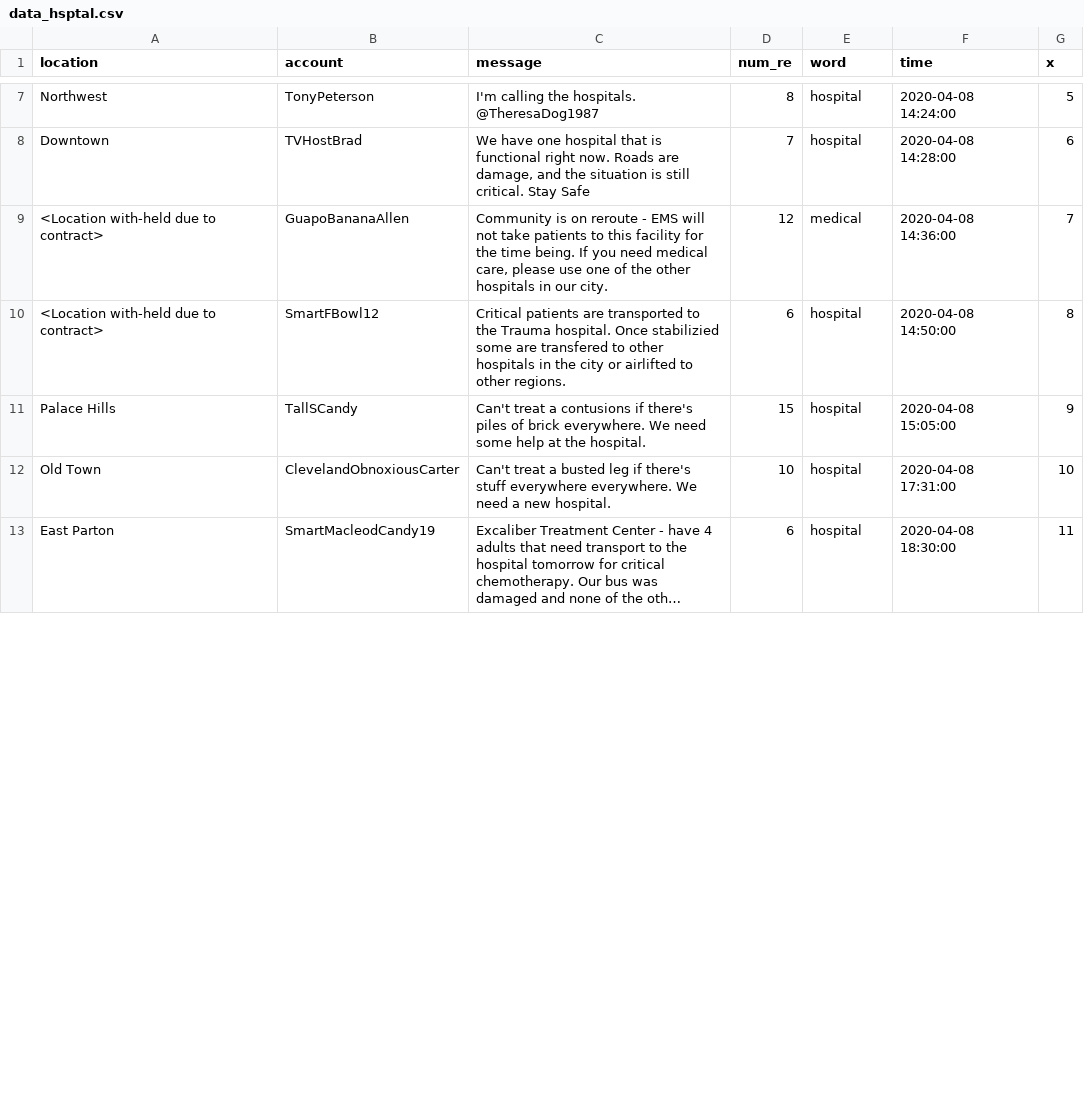
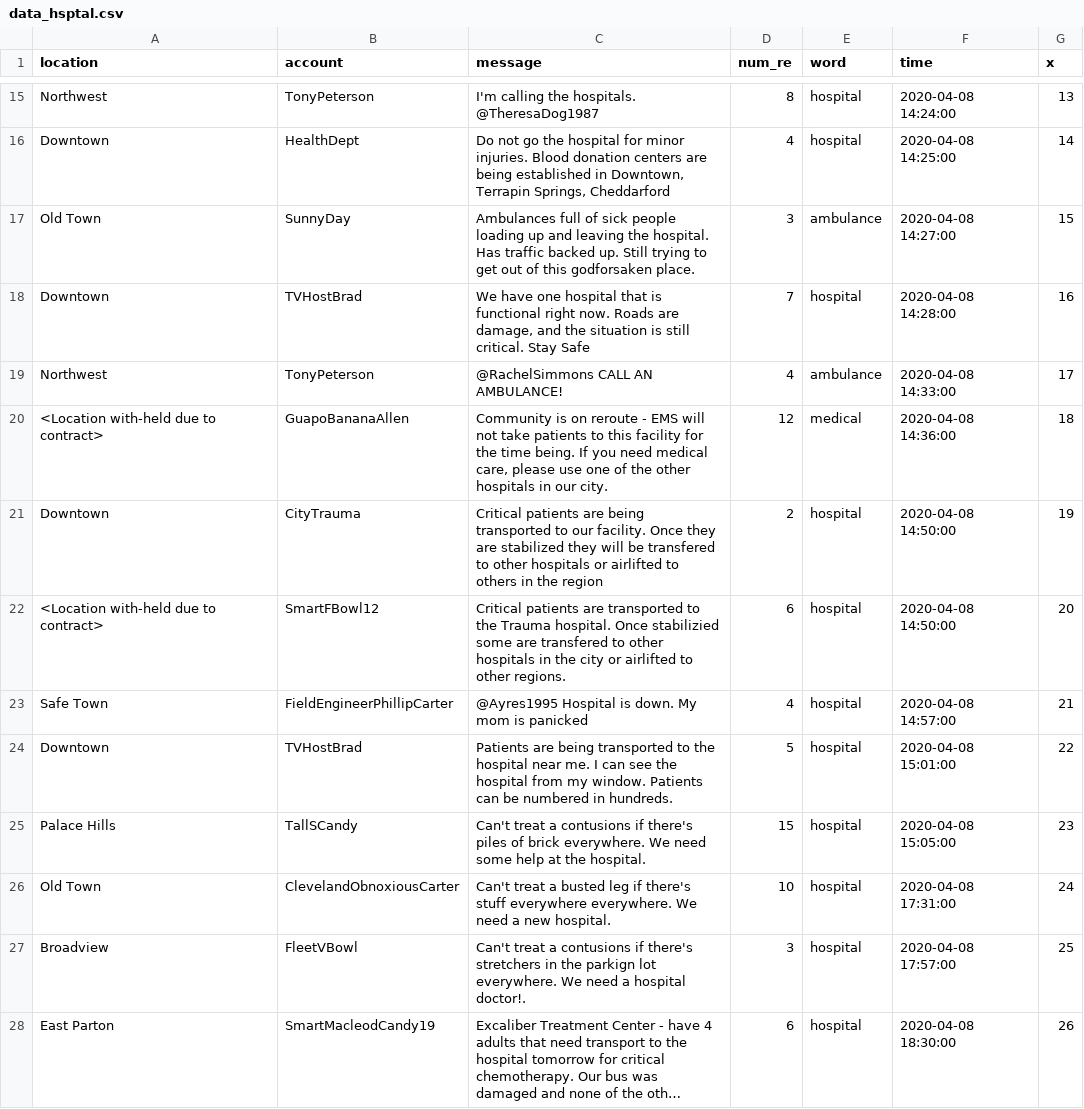
Before and after one commit to cassiotbatista/vast3, a CSV file: grafico3/data/data_hsptal.csv, drawn as a sheet; only a part is shown, gaps mark what is left out; long unchanged cells end in …; addresses are those after the commit; the diff covers the shown part only; the diff names each change by its address in the sheet, - before the commit and + after, or states it on an @@ line.

```diff
--- a/grafico3/data/data_hsptal.csv
+++ b/grafico3/data/data_hsptal.csv
-G15 (x): 5
+G15 (x): 13
+row 16: Downtown | HealthDept | Do not go the hospital for minor injuries. Blood donation centers are being established in Downtown, Terrapin Springs, Cheddarford | 4 | hospital | 2020-04-08 14:25:00 | 14
+row 17: Old Town | SunnyDay | Ambulances full of sick people loading up and leaving the hospital. Has traffic backed up. Still trying to get out of this godforsaken place. | 3 | ambulance | 2020-04-08 14:27:00 | 15
-G18 (x): 6
+G18 (x): 16
+row 19: Northwest | TonyPeterson | @RachelSimmons CALL AN AMBULANCE! | 4 | ambulance | 2020-04-08 14:33:00 | 17
-G20 (x): 7
+G20 (x): 18
+row 21: Downtown | CityTrauma | Critical patients are being transported to our facility. Once they are stabilized they will be transfered to other hospitals or airlifted to others in the region | 2 | hospital | 2020-04-08 14:50:00 | 19
-G22 (x): 8
+G22 (x): 20
+row 23: Safe Town | FieldEngineerPhillipCarter | @Ayres1995 Hospital is down. My mom is panicked | 4 | hospital | 2020-04-08 14:57:00 | 21
+row 24: Downtown | TVHostBrad | Patients are being transported to the hospital near me. I can see the hospital from my window. Patients can be numbered in hundreds. | 5 | hospital | 2020-04-08 15:01:00 | 22
-G25 (x): 9
+G25 (x): 23
-G26 (x): 10
+G26 (x): 24
+row 27: Broadview | FleetVBowl | Can't treat a contusions if there's stretchers in the parkign lot everywhere. We need a hospital doctor!. | 3 | hospital | 2020-04-08 17:57:00 | 25
-G28 (x): 11
+G28 (x): 26
```
Also changed, not shown: 10 added rows and 10 edited cells elsewhere in this file, grafico3/data/data_bridge.csv, grafico3/data/data_rain.csv, 5 other files.
